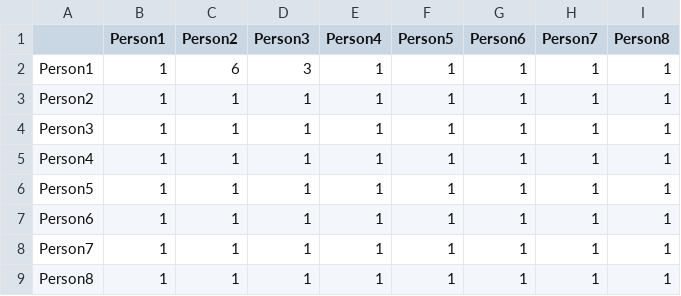
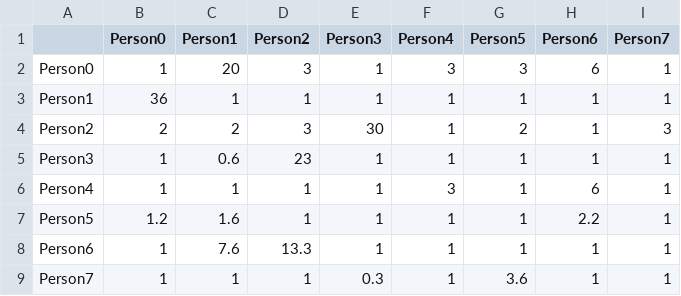
Before and after one commit to godisreal/group-social-force, a CSV file: Pre-Evac/B_Data2018.csv, drawn as a sheet; removed rows and columns are numbered as before the commit, all else as after; the diff names each change by its address in the sheet, - before the commit and + after, or states it on an @@ line.

```diff
--- a/Pre-Evac/B_Data2018.csv
+++ b/Pre-Evac/B_Data2018.csv
+column B (Person0), rows 3-9: 36 | 2 | 1 | 1 | 1.2 | 1 | 1
-column I (Person8), rows 2-8: all 1
+row 2: Person0 | 1 | 20 | 3 | 1 | 3 | 3 | 6 | 1
-D3 (Person2): 6
+D3 (Person2): 1
-E3 (Person3): 3
+E3 (Person3): 1
-C4 (Person1): 1
+C4 (Person1): 2
-D4 (Person2): 1
+D4 (Person2): 3
-E4 (Person3): 1
+E4 (Person3): 30
-G4 (Person5): 1
+G4 (Person5): 2
-I4 (Person7): 1
+I4 (Person7): 3
-C5 (Person1): 1
+C5 (Person1): 0.6
-D5 (Person2): 1
+D5 (Person2): 23
-F6 (Person4): 1
+F6 (Person4): 3
-H6 (Person6): 1
+H6 (Person6): 6
-C7 (Person1): 1
+C7 (Person1): 1.6
-H7 (Person6): 1
+H7 (Person6): 2.2
-C8 (Person1): 1
+C8 (Person1): 7.6
-D8 (Person2): 1
+D8 (Person2): 13.3
-E9 (Person3): 1
+E9 (Person3): 0.3
-G9 (Person5): 1
+G9 (Person5): 3.6
-row 9: Person8 | 1 | 1 | 1 | 1 | 1 | 1 | 1 | 1
```
Also changed, not shown: Pre-Evac/A_Data2018.csv, Pre-Evac/D_Data2018.csv, 7 other files.
